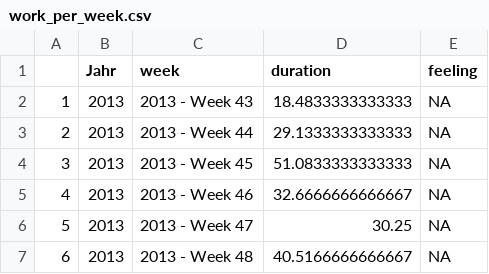
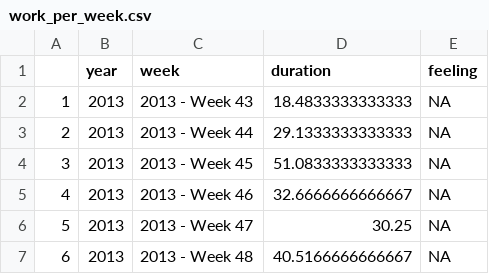
Before and after one commit to ch-bu/Udacity_Make-Effective-Data-Visualizations, a CSV file: data/work_per_week.csv, drawn as a sheet; only a part is shown.

```diff
--- a/data/work_per_week.csv
+++ b/data/work_per_week.csv
@@ -1,2 +1,2 @@
-"","Jahr","week","duration","feeling"
+"","year","week","duration","feeling"
 "1","2013","2013 - Week 43",18.4833333333333,NA
```
Also changed, not shown: 2 other files.
